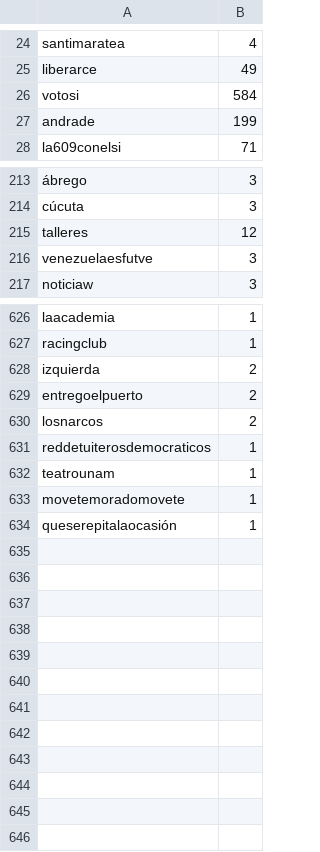
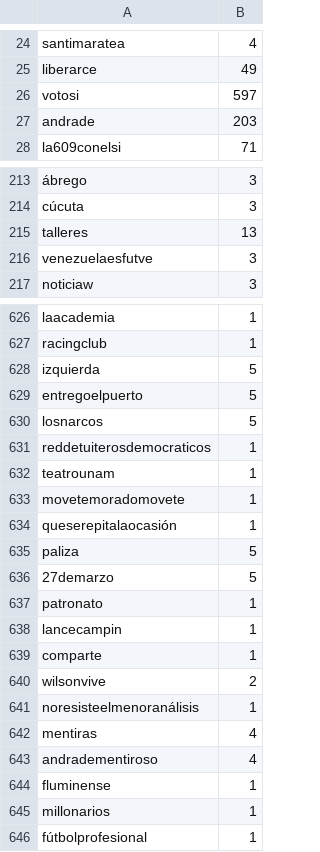
Before and after one commit to verdierdiego/debate-luc, a CSV file: hashtags.csv, drawn as a sheet; only a part is shown, gaps mark what is left out; the diff covers the shown part only; the diff names each change by its address in the sheet, - before the commit and + after, or states it on an @@ line.

```diff
--- a/hashtags.csv
+++ b/hashtags.csv
-B26: 584
+B26: 597
-B27: 199
+B27: 203
-B215: 12
+B215: 13
-B628:B630: 2
+B628:B630: 5
+row 635: paliza | 5
+row 636: 27demarzo | 5
+row 637: patronato | 1
+row 638: lancecampin | 1
+row 639: comparte | 1
+row 640: wilsonvive | 2
+row 641: noresisteelmenoranálisis | 1
+row 642: mentiras | 4
+row 643: andradementiroso | 4
+row 644: fluminense | 1
+row 645: millonarios | 1
+row 646: fútbolprofesional | 1
```
Also changed, not shown: 24 edited cells elsewhere in this file, menciones.csv, usuarios.csv, 4 other files.
